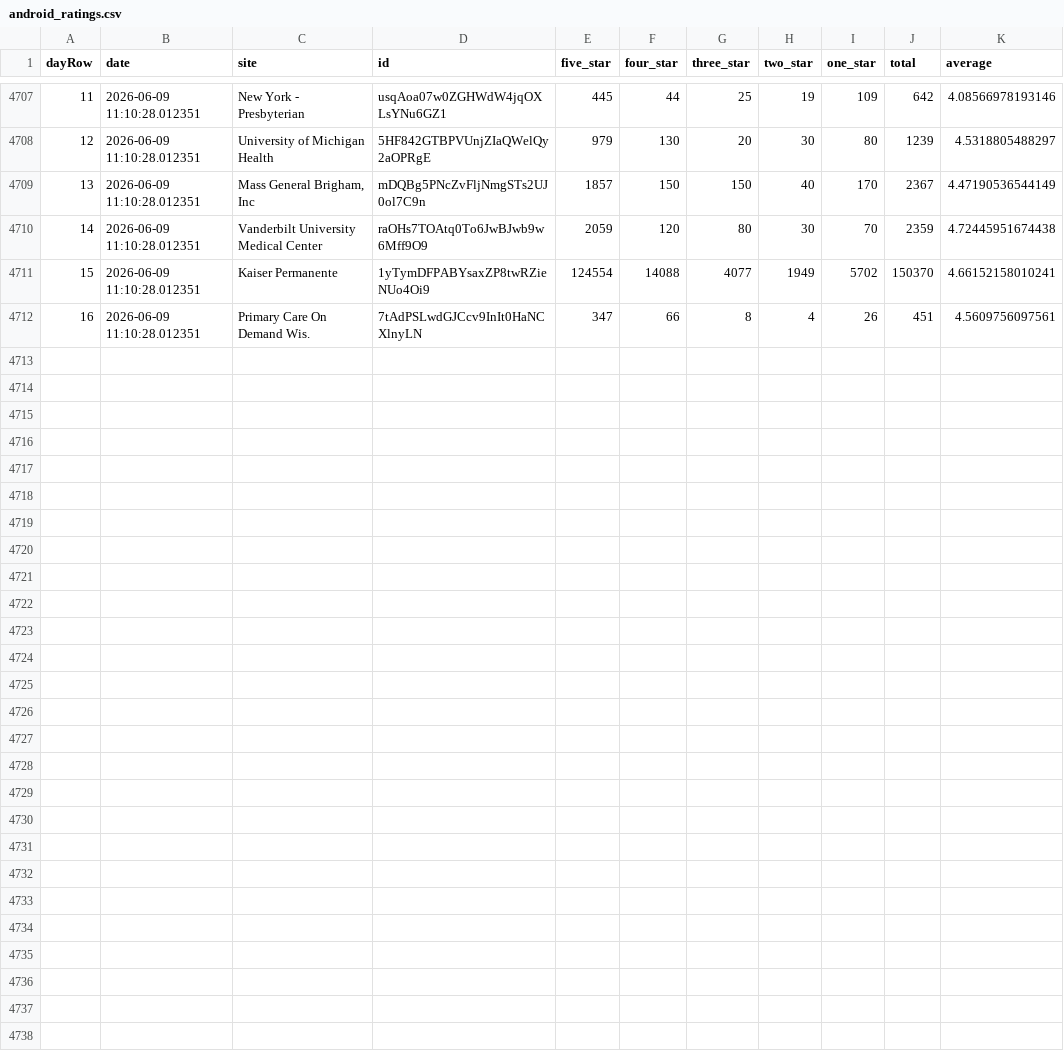
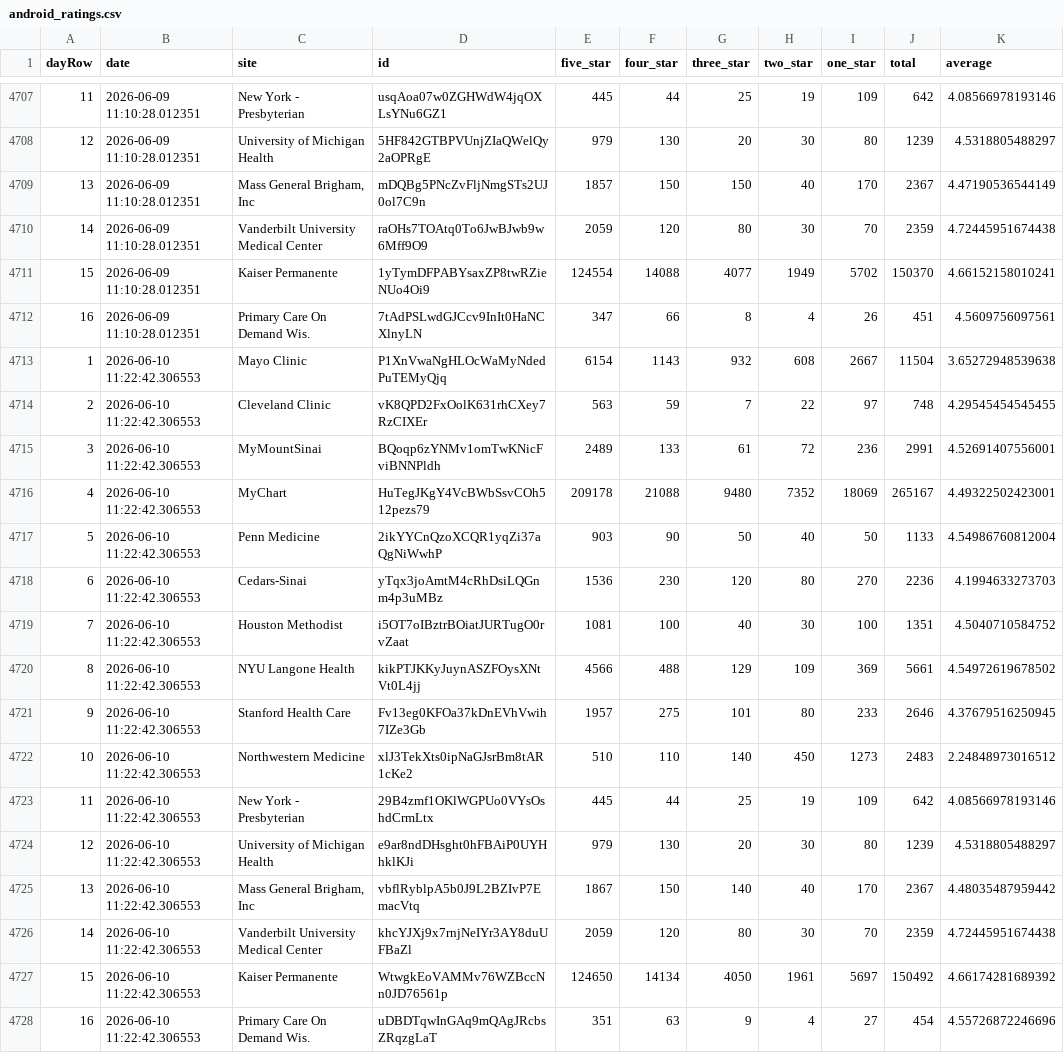
Before and after one commit to allen-black/android_scrape_update, a CSV file: android_ratings.csv, drawn as a sheet; only a part is shown, gaps mark what is left out; the diff names each change by its address in the sheet, - before the commit and + after, or states it on an @@ line.

```diff
--- a/android_ratings.csv
+++ b/android_ratings.csv
+row 4713: 1 | 2026-06-10 11:22:42.306553 | Mayo Clinic | P1XnVwaNgHLOcWaMyNdedPuTEMyQjq | 6154 | 1143 | 932 | 608 | 2667 | 11504 | 3.65272948539638
+row 4714: 2 | 2026-06-10 11:22:42.306553 | Cleveland Clinic | vK8QPD2FxOolK631rhCXey7RzCIXEr | 563 | 59 | 7 | 22 | 97 | 748 | 4.29545454545455
+row 4715: 3 | 2026-06-10 11:22:42.306553 | MyMountSinai | BQoqp6zYNMv1omTwKNicFviBNNPldh | 2489 | 133 | 61 | 72 | 236 | 2991 | 4.52691407556001
+row 4716: 4 | 2026-06-10 11:22:42.306553 | MyChart | HuTegJKgY4VcBWbSsvCOh512pezs79 | 209178 | 21088 | 9480 | 7352 | 18069 | 265167 | 4.49322502423001
+row 4717: 5 | 2026-06-10 11:22:42.306553 | Penn Medicine | 2ikYYCnQzoXCQR1yqZi37aQgNiWwhP | 903 | 90 | 50 | 40 | 50 | 1133 | 4.54986760812004
+row 4718: 6 | 2026-06-10 11:22:42.306553 | Cedars-Sinai | yTqx3joAmtM4cRhDsiLQGnm4p3uMBz | 1536 | 230 | 120 | 80 | 270 | 2236 | 4.1994633273703
+row 4719: 7 | 2026-06-10 11:22:42.306553 | Houston Methodist | i5OT7oIBztrBOiatJURTugO0rvZaat | 1081 | 100 | 40 | 30 | 100 | 1351 | 4.5040710584752
+row 4720: 8 | 2026-06-10 11:22:42.306553 | NYU Langone Health | kikPTJKKyJuynASZFOysXNtVt0L4jj | 4566 | 488 | 129 | 109 | 369 | 5661 | 4.54972619678502
+row 4721: 9 | 2026-06-10 11:22:42.306553 | Stanford Health Care | Fv13eg0KFOa37kDnEVhVwih7IZe3Gb | 1957 | 275 | 101 | 80 | 233 | 2646 | 4.37679516250945
+row 4722: 10 | 2026-06-10 11:22:42.306553 | Northwestern Medicine | xlJ3TekXts0ipNaGJsrBm8tAR1cKe2 | 510 | 110 | 140 | 450 | 1273 | 2483 | 2.24848973016512
+row 4723: 11 | 2026-06-10 11:22:42.306553 | New York - Presbyterian | 29B4zmf1OKlWGPUo0VYsOshdCrmLtx | 445 | 44 | 25 | 19 | 109 | 642 | 4.08566978193146
+row 4724: 12 | 2026-06-10 11:22:42.306553 | University of Michigan Health | e9ar8ndDHsght0hFBAiP0UYHhklKJi | 979 | 130 | 20 | 30 | 80 | 1239 | 4.5318805488297
+row 4725: 13 | 2026-06-10 11:22:42.306553 | Mass General Brigham, Inc | vbflRyblpA5b0J9L2BZIvP7EmacVtq | 1867 | 150 | 140 | 40 | 170 | 2367 | 4.48035487959442
+row 4726: 14 | 2026-06-10 11:22:42.306553 | Vanderbilt University Medical Center | khcYJXj9x7rnjNeIYr3AY8duUFBaZl | 2059 | 120 | 80 | 30 | 70 | 2359 | 4.72445951674438
+row 4727: 15 | 2026-06-10 11:22:42.306553 | Kaiser Permanente | WtwgkEoVAMMv76WZBccNn0JD76561p | 124650 | 14134 | 4050 | 1961 | 5697 | 150492 | 4.66174281689392
+row 4728: 16 | 2026-06-10 11:22:42.306553 | Primary Care On Demand Wis. | uDBDTqwInGAq9mQAgJRcbsZRqzgLaT | 351 | 63 | 9 | 4 | 27 | 454 | 4.55726872246696
```
